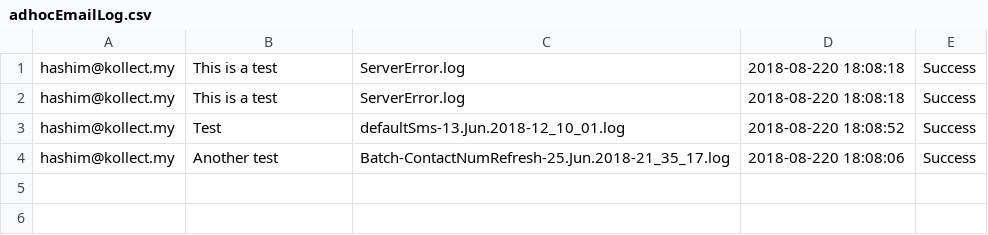
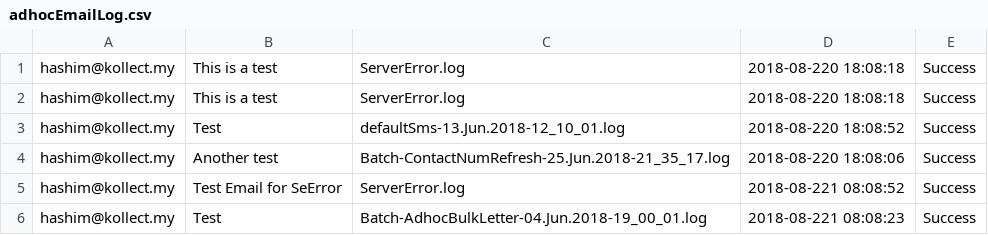
Before and after one commit to joshluisaac/poweretl-notifier, a CSV file: config/adhocEmailLog.csv, drawn as a sheet; the diff names each change by its address in the sheet, - before the commit and + after, or states it on an @@ line.

Commit message:
updated logs

```diff
--- a/config/adhocEmailLog.csv
+++ b/config/adhocEmailLog.csv
+row 5: hashim@kollect.my | Test Email for SeError | ServerError.log | 2018-08-221 08:08:52 | Success
+row 6: hashim@kollect.my | Test | Batch-AdhocBulkLetter-04.Jun.2018-19_00_01.log | 2018-08-221 08:08:23 | Success
```
